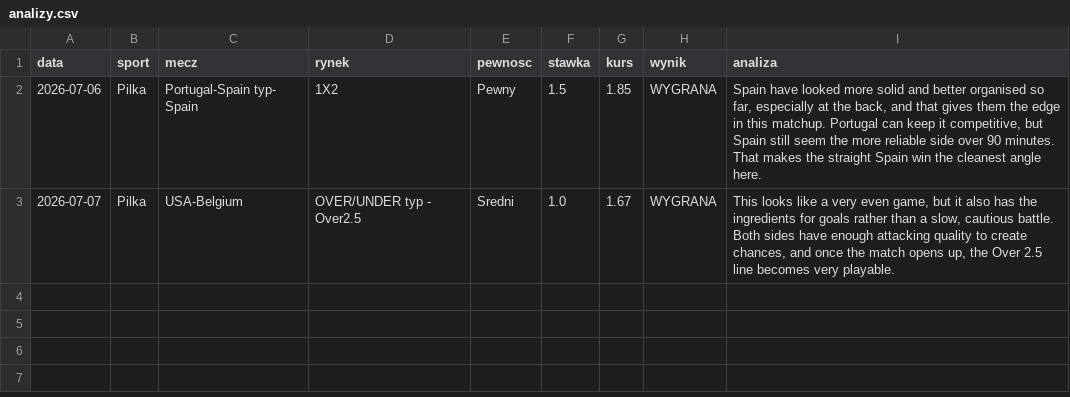
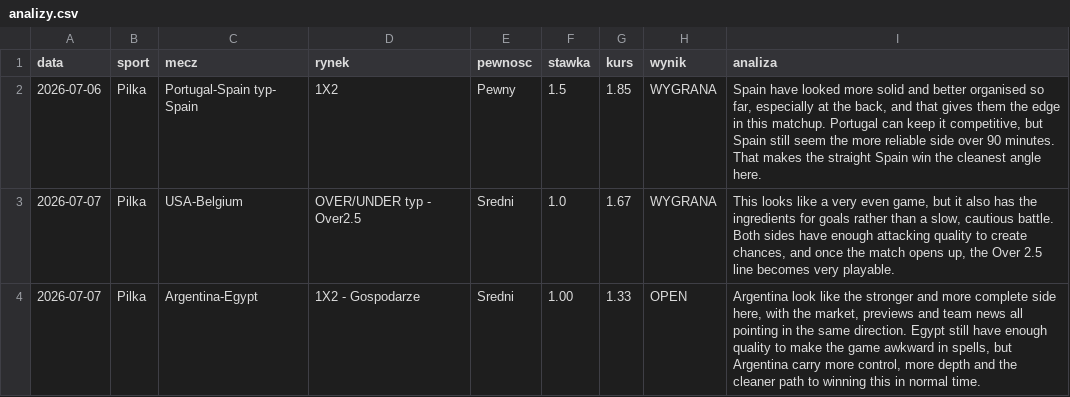
Before and after one commit to Maruha3000/kupony-dashboard, a CSV file: analizy.csv, drawn as a sheet; the diff names each change by its address in the sheet, - before the commit and + after, or states it on an @@ line.

Commit message:
Dodano typ: Argentina-Egypt

```diff
--- a/analizy.csv
+++ b/analizy.csv
+row 4: 2026-07-07 | Pilka | Argentina-Egypt | 1X2 - Gospodarze | Sredni | 1.00 | 1.33 | OPEN | Argentina look like the stronger and more complete side here, with the market, previews and team news all pointing in the same direction. Egypt still have enough quality to make the game awkward in spells, but Argentina carry more control, more depth and the cleaner path to winning this in normal time.
```
